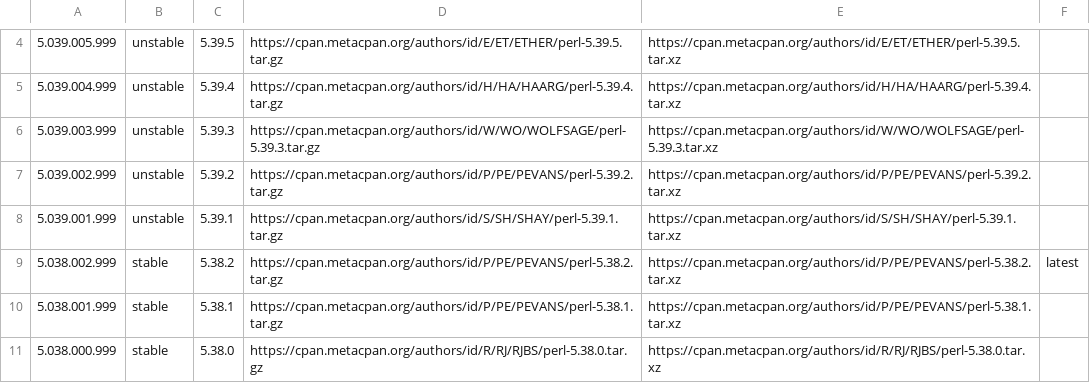
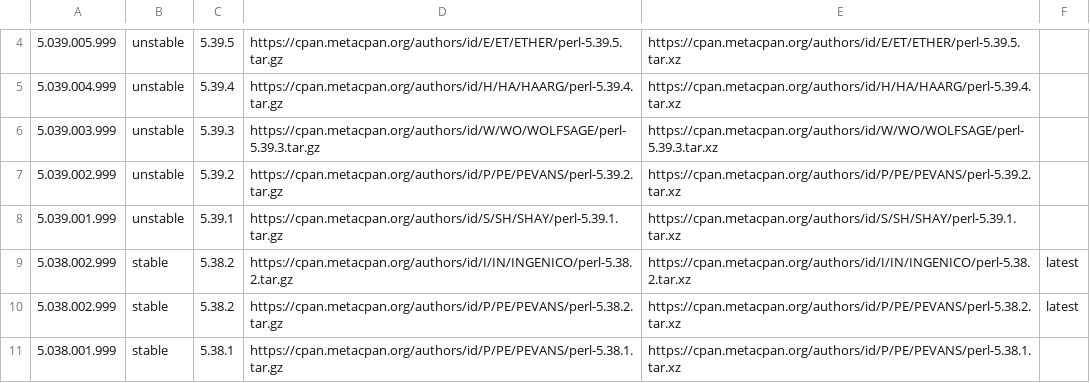
Before and after one commit to skaji/perl-releases, a CSV file: perl-releases.v1.csv, drawn as a sheet; only a part is shown, gaps mark what is left out; the shorter side is filled out with more unchanged rows.

```diff
--- a/perl-releases.v1.csv
+++ b/perl-releases.v1.csv
@@ -8,2 +8,3 @@
 5.039.001.999,unstable,5.39.1,https://cpan.metacpan.org/authors/id/S/SH/SHAY/perl-5.39.1.tar.gz,https://cpan.metacpan.org/authors/id/S/SH/SHAY/perl-5.39.1.tar.xz,,
+5.038.002.999,stable,5.38.2,https://cpan.metacpan.org/authors/id/I/IN/INGENICO/perl-5.38.2.tar.gz,https://cpan.metacpan.org/authors/id/I/IN/INGENICO/perl-5.38.2.tar.xz,latest,
 5.038.002.999,stable,5.38.2,https://cpan.metacpan.org/authors/id/P/PE/PEVANS/perl-5.38.2.tar.gz,https://cpan.metacpan.org/authors/id/P/PE/PEVANS/perl-5.38.2.tar.xz,latest,
```
